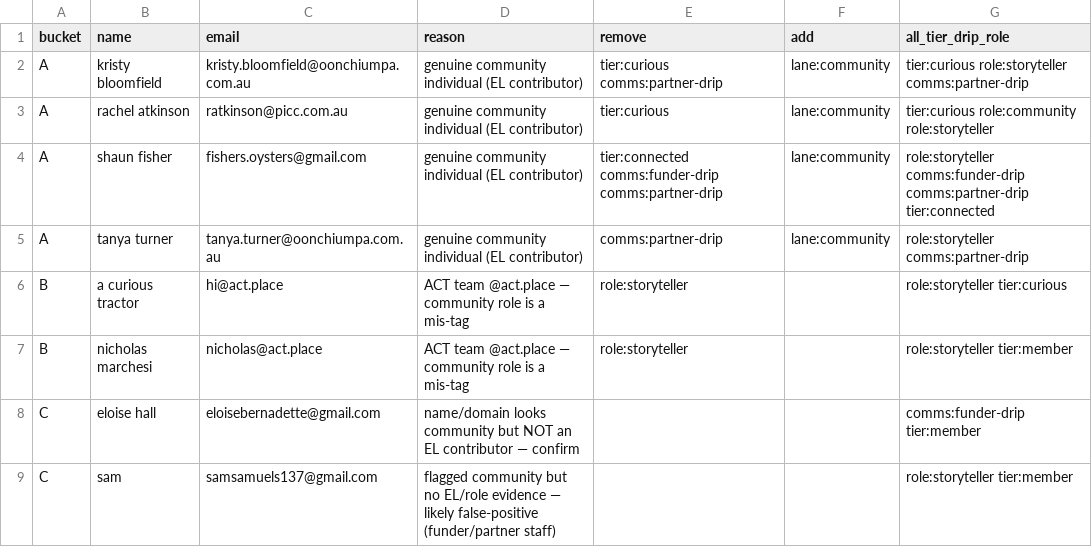
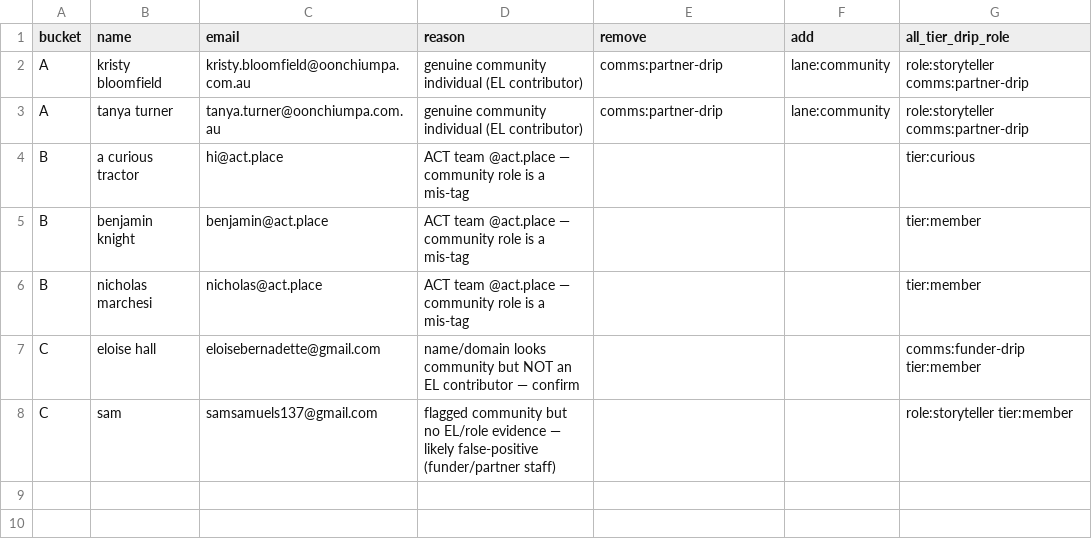
Before and after one commit to Acurioustractor/act-global-infrastructure, a CSV file: thoughts/shared/orbit-community-line-sweep-diff.csv, drawn as a sheet.

```diff
--- a/thoughts/shared/orbit-community-line-sweep-diff.csv
+++ b/thoughts/shared/orbit-community-line-sweep-diff.csv
@@ -1,8 +1,7 @@
 bucket,name,email,reason,remove,add,all_tier_drip_role
-"A","kristy bloomfield","kristy.bloomfield@oonchiumpa.com.au","genuine community individual (EL contributor)","tier:curious comms:partner-drip","lane:community","tier:curious role:storyteller comms:partner-drip"
-"A","rachel atkinson","ratkinson@picc.com.au","genuine community individual (EL contributor)","tier:curious","lane:community","tier:curious role:community role:storyteller"
-"A","shaun fisher","fishers.oysters@gmail.com","genuine community individual (EL contributor)","tier:connected comms:funder-drip comms:partner-drip","lane:community","role:storyteller comms:funder-drip comms:partner-drip tier:connected"
+"A","kristy bloomfield","kristy.bloomfield@oonchiumpa.com.au","genuine community individual (EL contributor)","comms:partner-drip","lane:community","role:storyteller comms:partner-drip"
 "A","tanya turner","tanya.turner@oonchiumpa.com.au","genuine community individual (EL contributor)","comms:partner-drip","lane:community","role:storyteller comms:partner-drip"
-"B","a curious tractor","hi@act.place","ACT team @act.place — community role is a mis-tag","role:storyteller","","role:storyteller tier:curious"
-"B","nicholas marchesi","nicholas@act.place","ACT team @act.place — community role is a mis-tag","role:storyteller","","role:storyteller tier:member"
+"B","a curious tractor","hi@act.place","ACT team @act.place — community role is a mis-tag","","","tier:curious"
+"B","benjamin knight","benjamin@act.place","ACT team @act.place — community role is a mis-tag","","","tier:member"
+"B","nicholas marchesi","nicholas@act.place","ACT team @act.place — community role is a mis-tag","","","tier:member"
 "C","eloise hall","eloisebernadette@gmail.com","name/domain looks community but NOT an EL contributor — confirm","","","comms:funder-drip tier:member"
```
Also changed, not shown: thoughts/shared/unified-orbit-worklist.csv, 3 other files.
